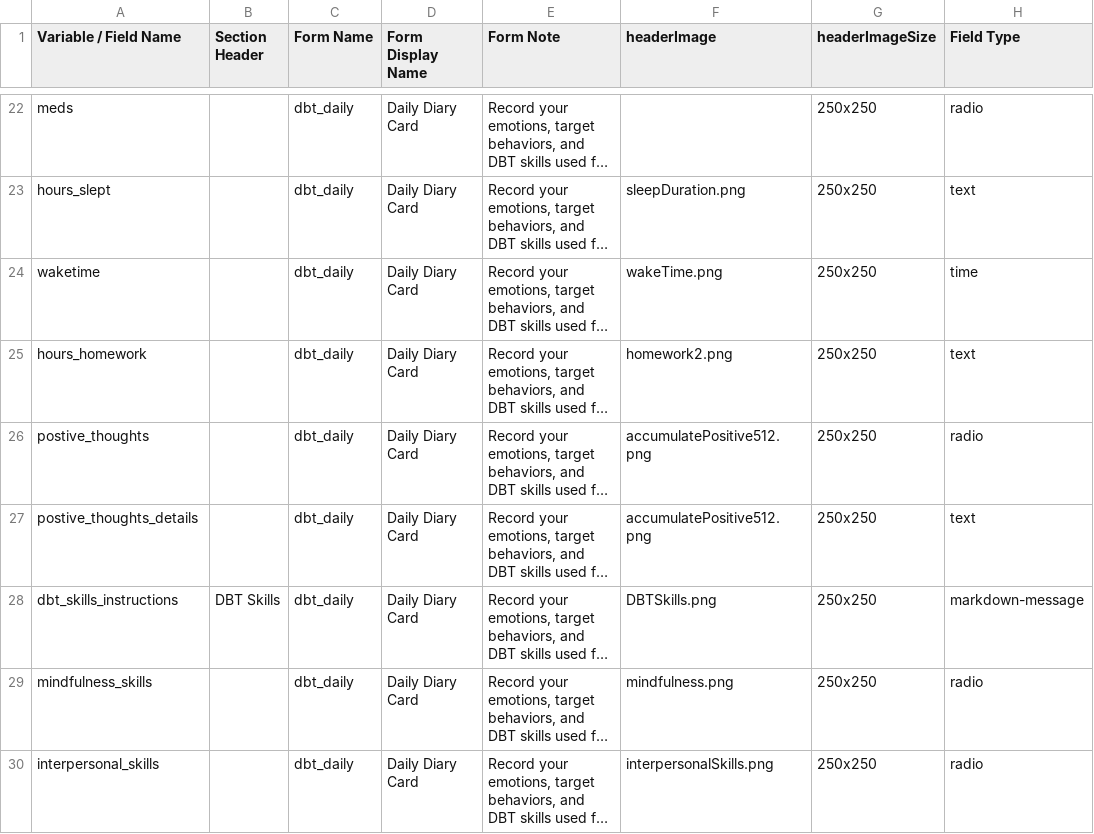
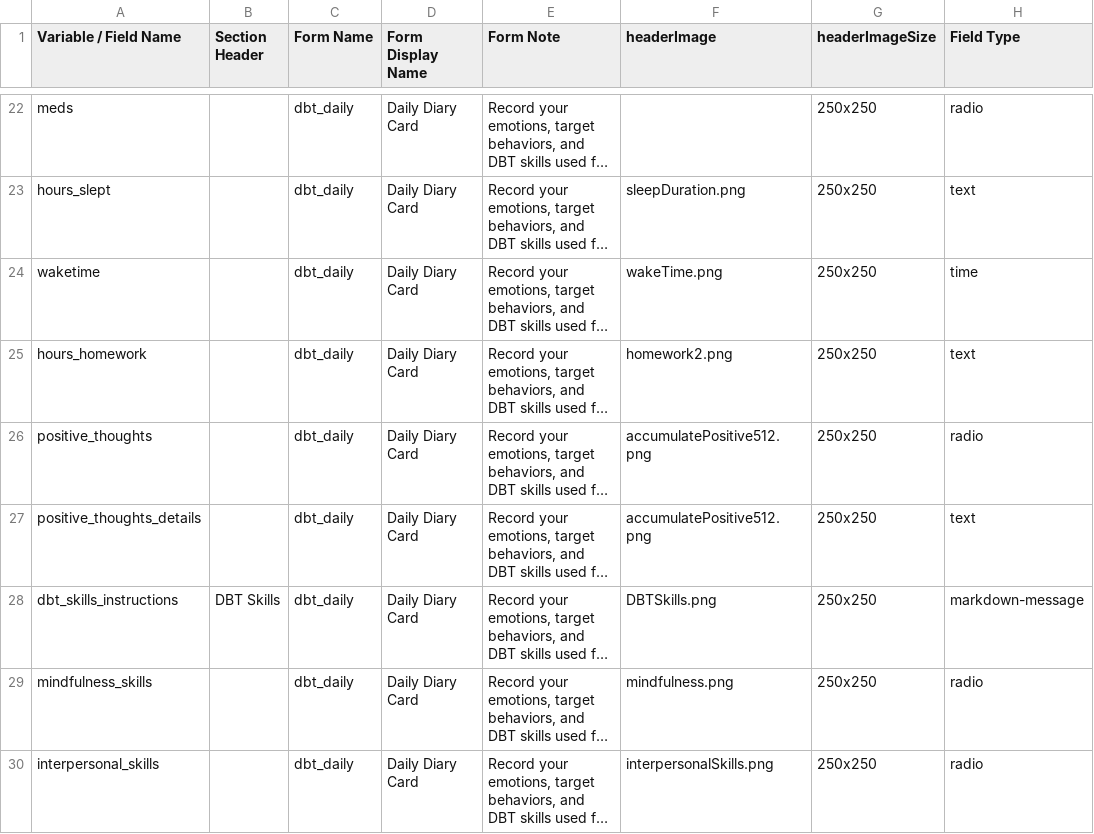
Before and after one commit to hotavocado/DBT-JE-EB, a CSV file: dbt_data_dic.csv, drawn as a sheet; only a part is shown, gaps mark what is left out; long unchanged cells end in …; the diff names each change by its address in the sheet, - before the commit and + after, or states it on an @@ line.

Commit message:
fix typos

```diff
--- a/dbt_data_dic.csv
+++ b/dbt_data_dic.csv
-A26 (Variable / Field Name): postive_thoughts
+A26 (Variable / Field Name): positive_thoughts
-A27 (Variable / Field Name): postive_thoughts_details
+A27 (Variable / Field Name): positive_thoughts_details
```
Also changed, not shown: 4 other files.
